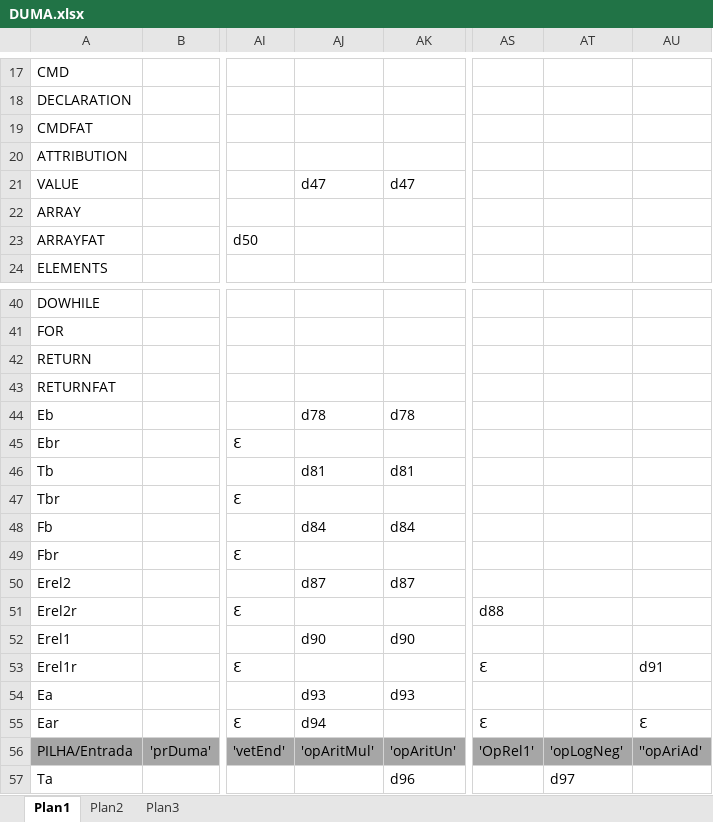
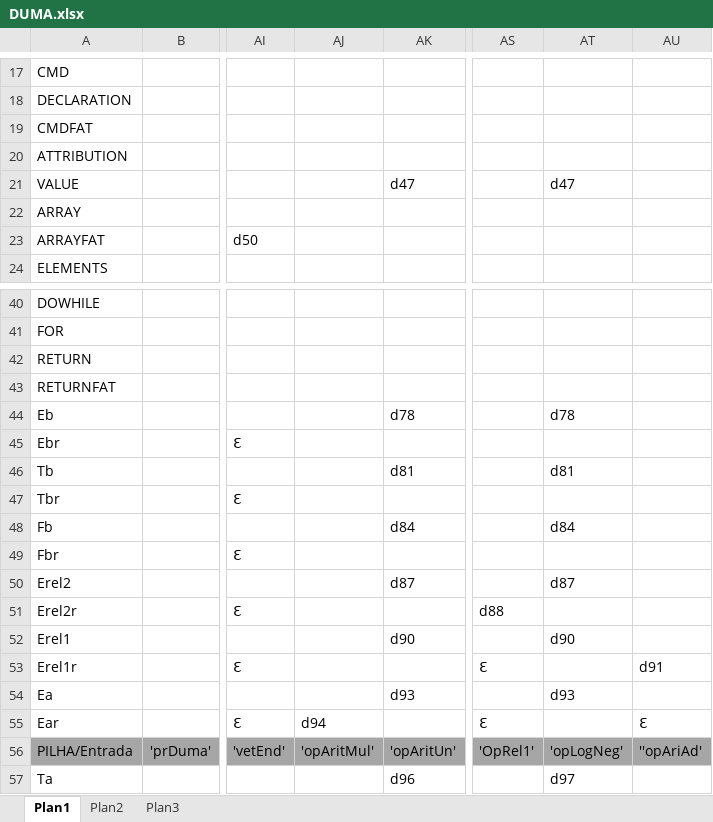
Before and after one commit to EduardaChagas/Duma-Language, an Excel workbook: DUMA.xlsx, sheet Plan1, drawn as a sheet; only a part is shown, gaps mark what is left out; values as stored, in another font and other column widths than the file's, no borders; the diff names each change by its address in the sheet, - before the commit and + after, or states it on an @@ line.

Commit message:
Últimas modificações na tabela

```diff
--- a/DUMA.xlsx (sheet Plan1)
+++ b/DUMA.xlsx (sheet Plan1)
-AJ21: d47
+AJ21: (empty)
-AT21: (empty)
+AT21: d47
-AJ44: d78
+AJ44: (empty)
-AT44: (empty)
+AT44: d78
-AJ46: d81
+AJ46: (empty)
-AT46: (empty)
+AT46: d81
-AJ48: d84
+AJ48: (empty)
-AT48: (empty)
+AT48: d84
-AJ50: d87
+AJ50: (empty)
-AT50: (empty)
+AT50: d87
-AJ52: d90
+AJ52: (empty)
-AT52: (empty)
+AT52: d90
-AJ54: d93
+AJ54: (empty)
-AT54: (empty)
+AT54: d93
```
